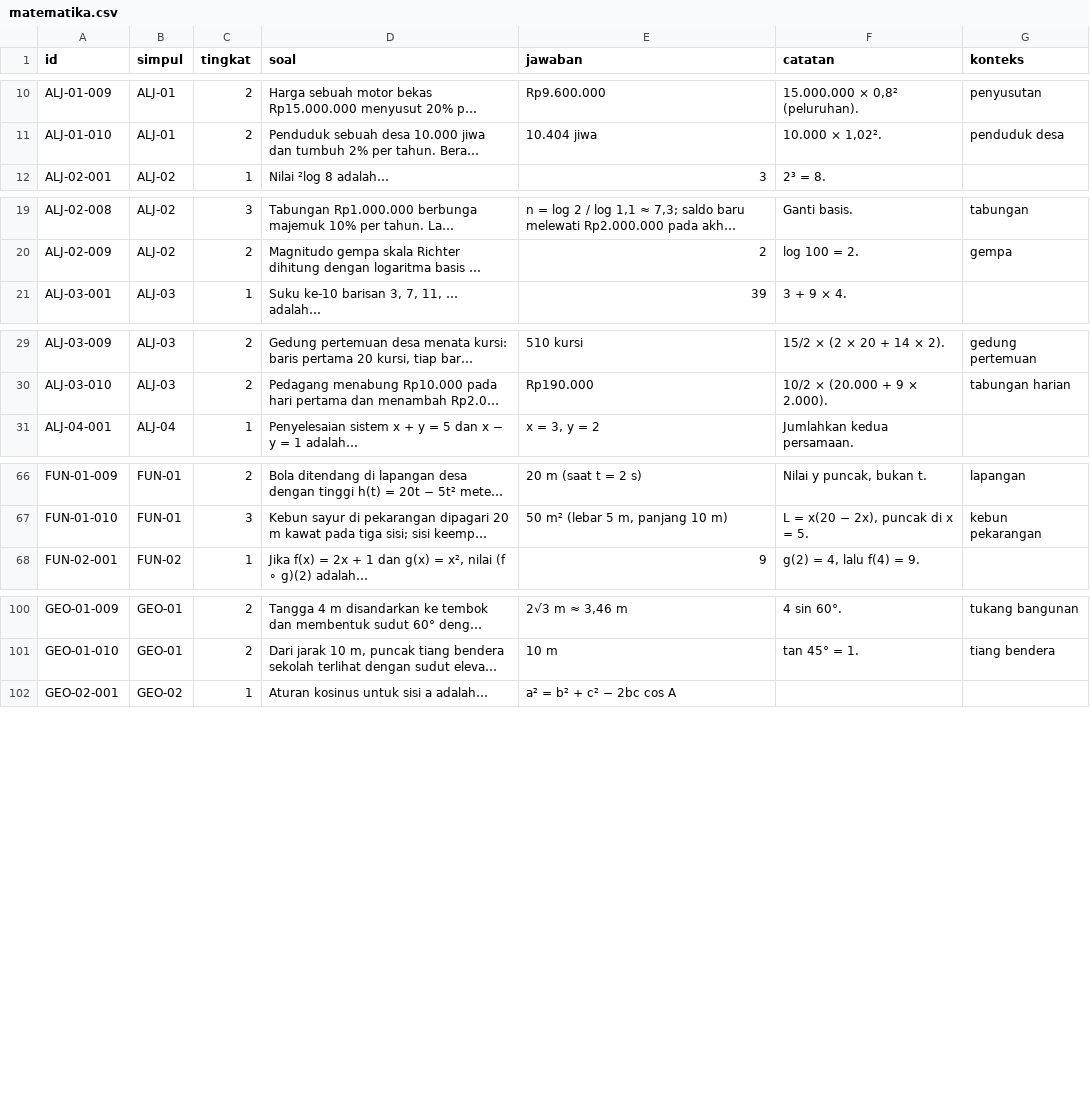
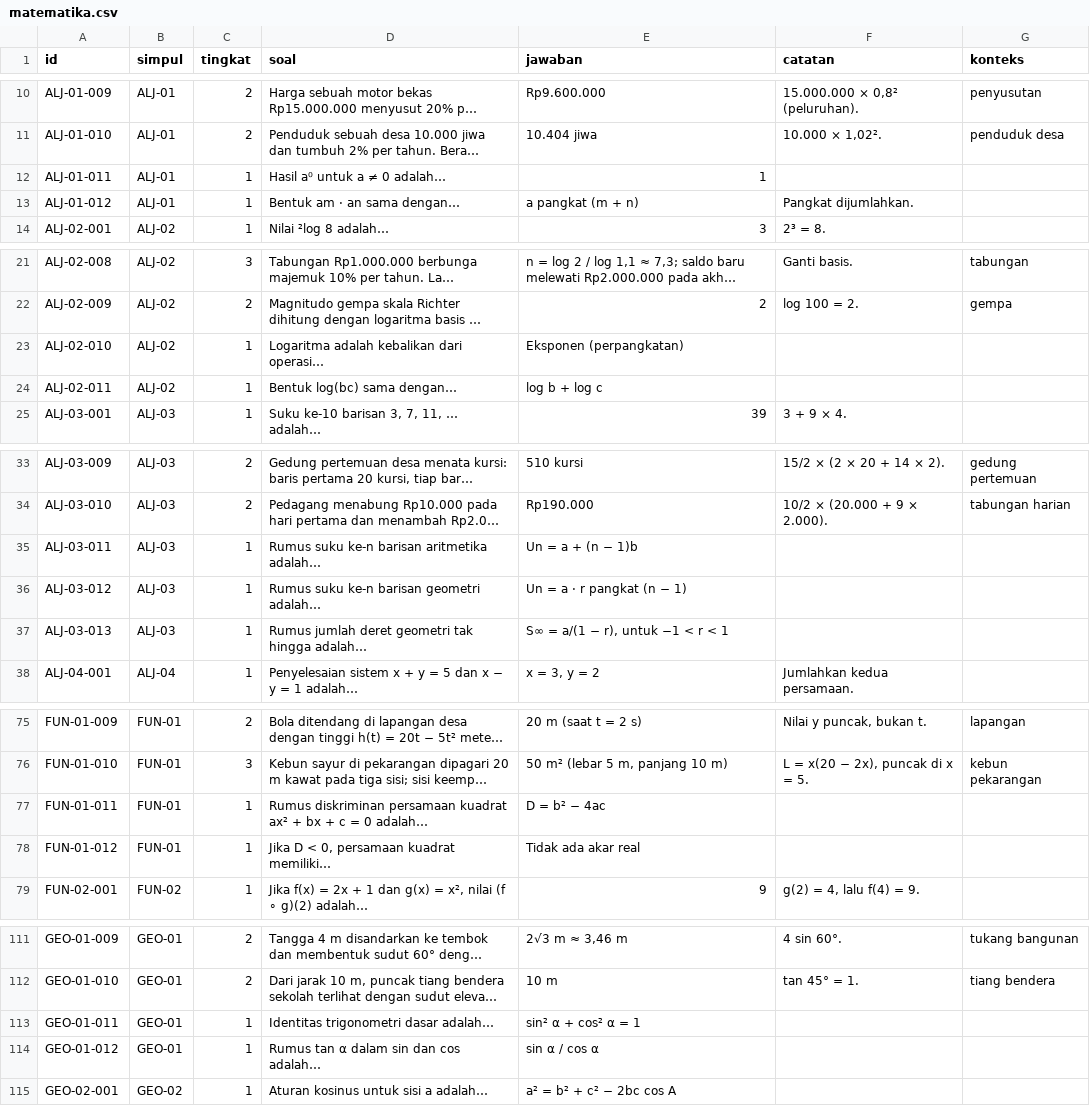
Before and after one commit to nugross190/Knowledge-Map-Project-Knovera, a CSV file: data/questions/matematika.csv, drawn as a sheet; only a part is shown, gaps mark what is left out; long unchanged cells end in …; the diff covers the shown part only; the diff names each change by its address in the sheet, - before the commit and + after, or states it on an @@ line.

```diff
--- a/data/questions/matematika.csv
+++ b/data/questions/matematika.csv
+row 12: ALJ-01-011 | ALJ-01 | 1 | Hasil a⁰ untuk a ≠ 0 adalah… | 1
+row 13: ALJ-01-012 | ALJ-01 | 1 | Bentuk am · an sama dengan… | a pangkat (m + n) | Pangkat dijumlahkan.
+row 23: ALJ-02-010 | ALJ-02 | 1 | Logaritma adalah kebalikan dari operasi… | Eksponen (perpangkatan)
+row 24: ALJ-02-011 | ALJ-02 | 1 | Bentuk log(bc) sama dengan… | log b + log c
+row 35: ALJ-03-011 | ALJ-03 | 1 | Rumus suku ke-n barisan aritmetika adalah… | Un = a + (n − 1)b
+row 36: ALJ-03-012 | ALJ-03 | 1 | Rumus suku ke-n barisan geometri adalah… | Un = a · r pangkat (n − 1)
+row 37: ALJ-03-013 | ALJ-03 | 1 | Rumus jumlah deret geometri tak hingga adalah… | S∞ = a/(1 − r), untuk −1 < r < 1
+row 77: FUN-01-011 | FUN-01 | 1 | Rumus diskriminan persamaan kuadrat ax² + bx + c = 0 adalah… | D = b² − 4ac
+row 78: FUN-01-012 | FUN-01 | 1 | Jika D < 0, persamaan kuadrat memiliki… | Tidak ada akar real
+row 113: GEO-01-011 | GEO-01 | 1 | Identitas trigonometri dasar adalah… | sin² α + cos² α = 1
+row 114: GEO-01-012 | GEO-01 | 1 | Rumus tan α dalam sin dan cos adalah… | sin α / cos α
```
Also changed, not shown: 9 added rows elsewhere in this file, data/questions/bahasa-arab.csv, data/questions/bahasa-jepang.csv, 42 other files.
